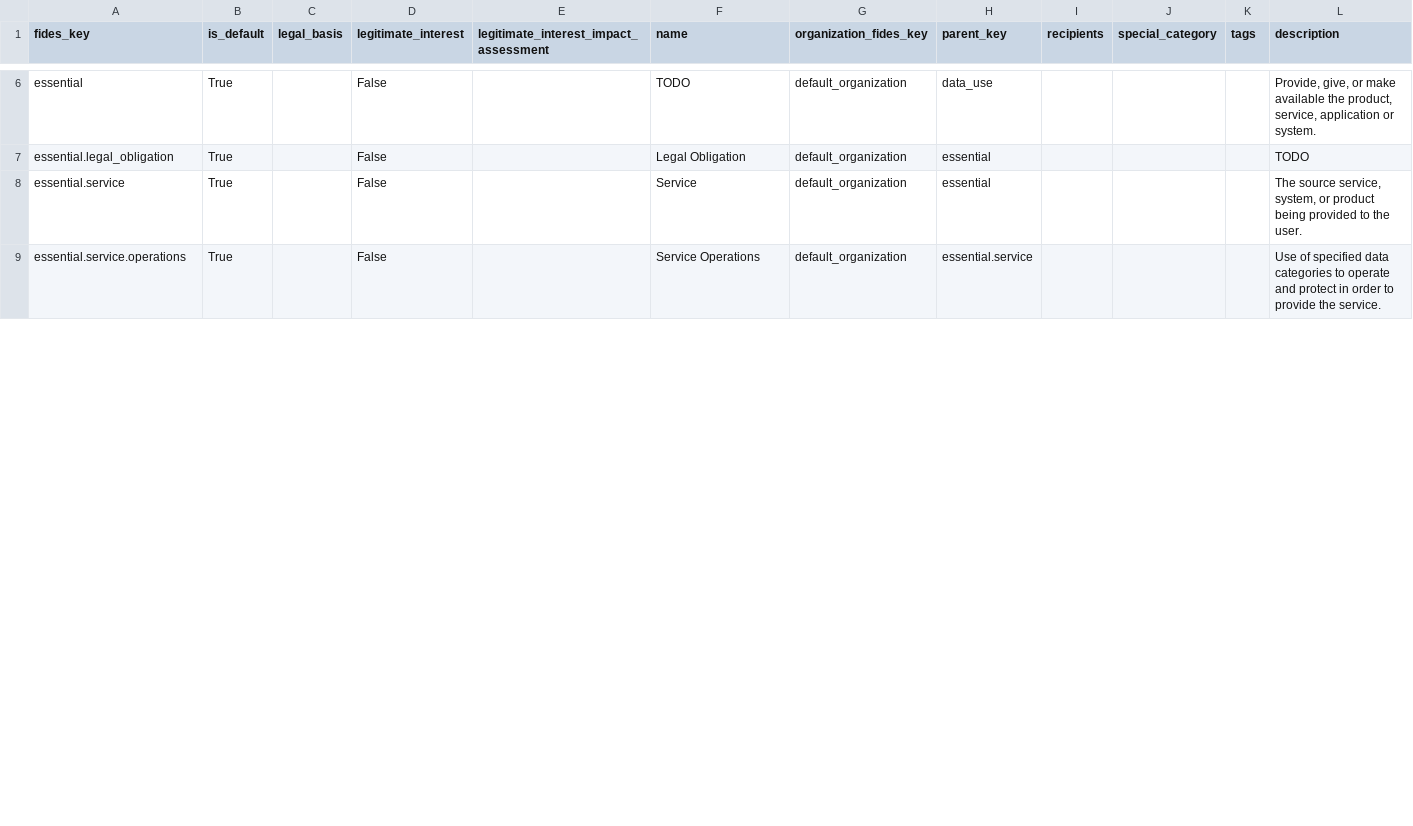
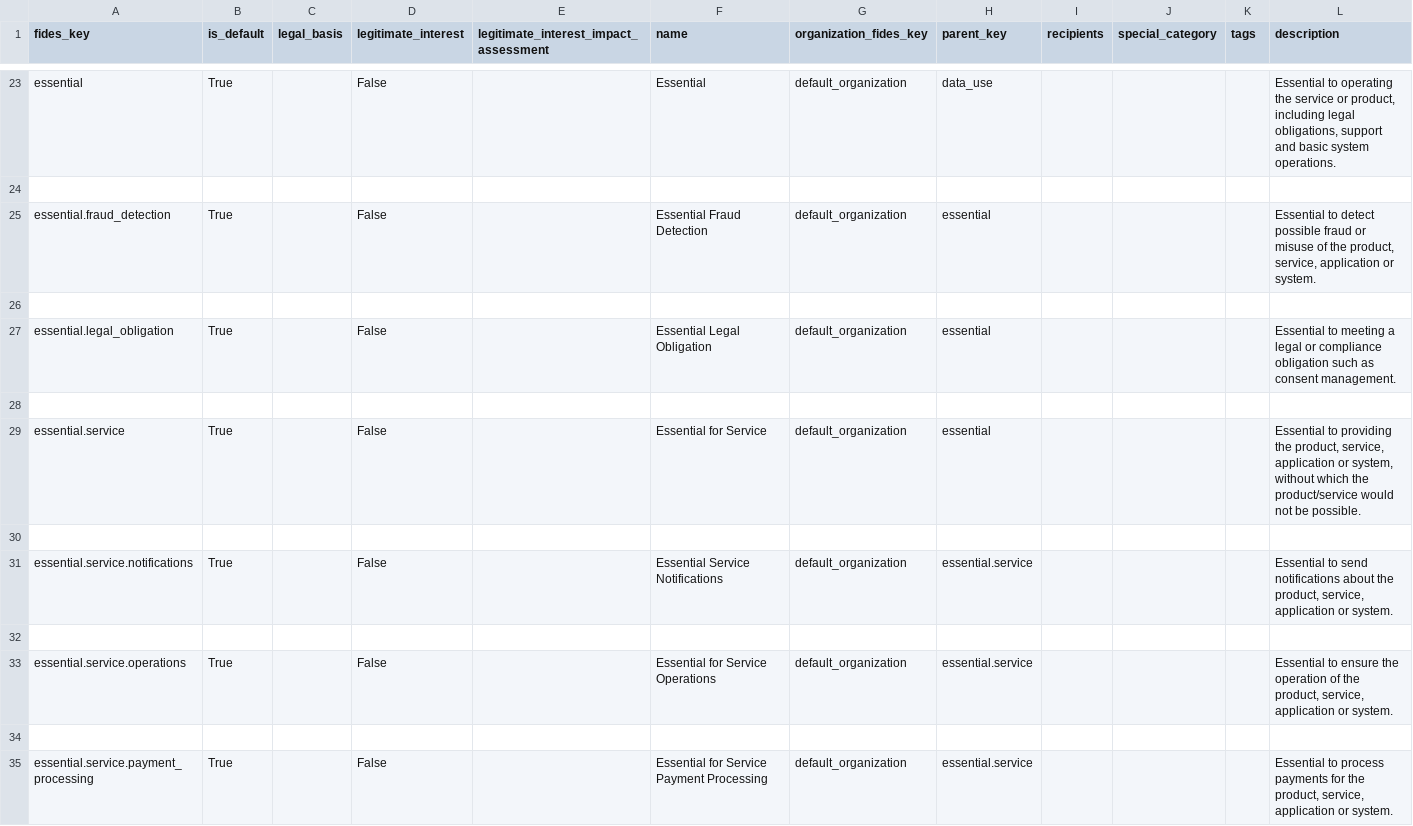
Before and after one commit to IABTechLab/fideslang, a CSV file: data_files/data_uses.csv, drawn as a sheet; only a part is shown, gaps mark what is left out; addresses are those after the commit; the diff covers the shown part only; the diff names each change by its address in the sheet, - before the commit and + after, or states it on an @@ line.

```diff
--- a/data_files/data_uses.csv
+++ b/data_files/data_uses.csv
-F23 (name): TODO
+F23 (name): Essential
-L23 (description): Provide, give, or make available the product, service, application or system.
+L23 (description): Essential to operating the service or product, including legal obligations, support and basic system operations.
+row 24: (empty)
+row 25: essential.fraud_detection | True |  | False |  | Essential Fraud Detection | default_organization | essential |  |  |  | Essential to detect possible fraud or misuse of the product, service, application or system.
+row 26: (empty)
-F27 (name): Legal Obligation
+F27 (name): Essential Legal Obligation
-L27 (description): TODO
+L27 (description): Essential to meeting a legal or compliance obligation such as consent management.
+row 28: (empty)
-F29 (name): Service
+F29 (name): Essential for Service
-L29 (description): The source service, system, or product being provided to the user.
+L29 (description): Essential to providing the product, service, application or system, without which the product/service would not be possible.
+row 30: (empty)
+row 31: essential.service.notifications | True |  | False |  | Essential Service Notifications | default_organization | essential.service |  |  |  | Essential to send notifications about the product, service, application or system.
+row 32: (empty)
-F33 (name): Service Operations
+F33 (name): Essential for Service Operations
-L33 (description): Use of specified data categories to operate and protect in order to provide the service.
+L33 (description): Essential to ensure the operation of the product, service, application or system.
+row 34: (empty)
+row 35: essential.service.payment_processing | True |  | False |  | Essential for Service Payment Processing | default_organization | essential.service |  |  |  | Essential to process payments for the product, service, application or system.
```
Also changed, not shown: 52 added rows, 1 removed row and 35 edited cells elsewhere in this file, data_files/data_categories.csv, mkdocs/docs/csv/data_categories.csv, 7 other files.
